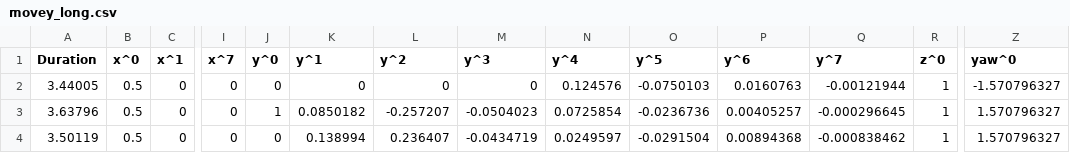
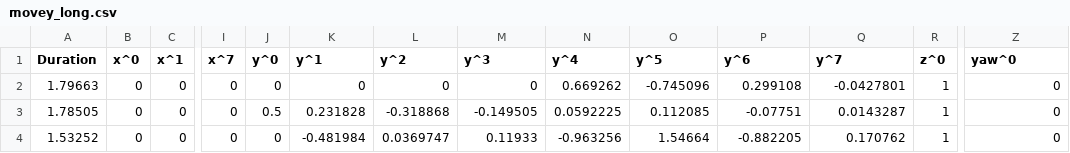
Before and after one commit to natalieh235/flying_adversarial_patch, a CSV file: hardware/frontnet_ros/data/movey_long.csv, drawn as a sheet; only a part is shown, gaps mark what is left out; the diff names each change by its address in the sheet, - before the commit and + after, or states it on an @@ line.

Commit message:
succesfull moveylong traj

```diff
--- a/hardware/frontnet_ros/data/movey_long.csv
+++ b/hardware/frontnet_ros/data/movey_long.csv
-A2 (Duration): 3.44005
+A2 (Duration): 1.79663
-B2:B4 (x^0): 0.5
+B2:B4 (x^0): 0
-N2 (y^4): 0.124576
+N2 (y^4): 0.669262
-O2 (y^5): -0.0750103
+O2 (y^5): -0.745096
-P2 (y^6): 0.0160763
+P2 (y^6): 0.299108
-Q2 (y^7): -0.00121944
+Q2 (y^7): -0.0427801
-Z2 (yaw^0): -1.570796327
+Z2 (yaw^0): 0
-A3 (Duration): 3.63796
+A3 (Duration): 1.78505
-J3 (y^0): 1
+J3 (y^0): 0.5
-K3 (y^1): 0.0850182
+K3 (y^1): 0.231828
-L3 (y^2): -0.257207
+L3 (y^2): -0.318868
-M3 (y^3): -0.0504023
+M3 (y^3): -0.149505
-N3 (y^4): 0.0725854
+N3 (y^4): 0.0592225
-O3 (y^5): -0.0236736
+O3 (y^5): 0.112085
-P3 (y^6): 0.00405257
+P3 (y^6): -0.07751
-Q3 (y^7): -0.000296645
+Q3 (y^7): 0.0143287
-Z3:Z4 (yaw^0): 1.570796327
+Z3:Z4 (yaw^0): 0
-A4 (Duration): 3.50119
+A4 (Duration): 1.53252
-K4 (y^1): 0.138994
+K4 (y^1): -0.481984
-L4 (y^2): 0.236407
+L4 (y^2): 0.0369747
-M4 (y^3): -0.0434719
+M4 (y^3): 0.11933
-N4 (y^4): 0.0249597
+N4 (y^4): -0.963256
-O4 (y^5): -0.0291504
+O4 (y^5): 1.54664
-P4 (y^6): 0.00894368
+P4 (y^6): -0.882205
-Q4 (y^7): -0.000838462
+Q4 (y^7): 0.170762
```
Also changed, not shown: 2 other files.
